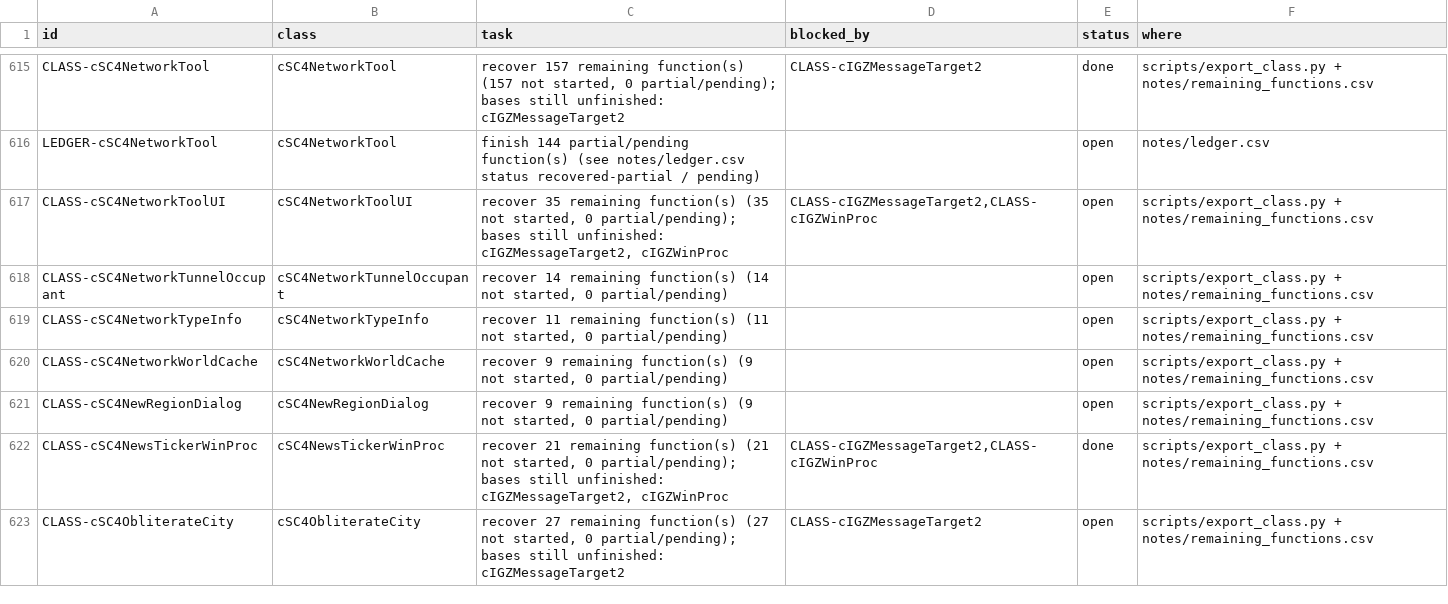
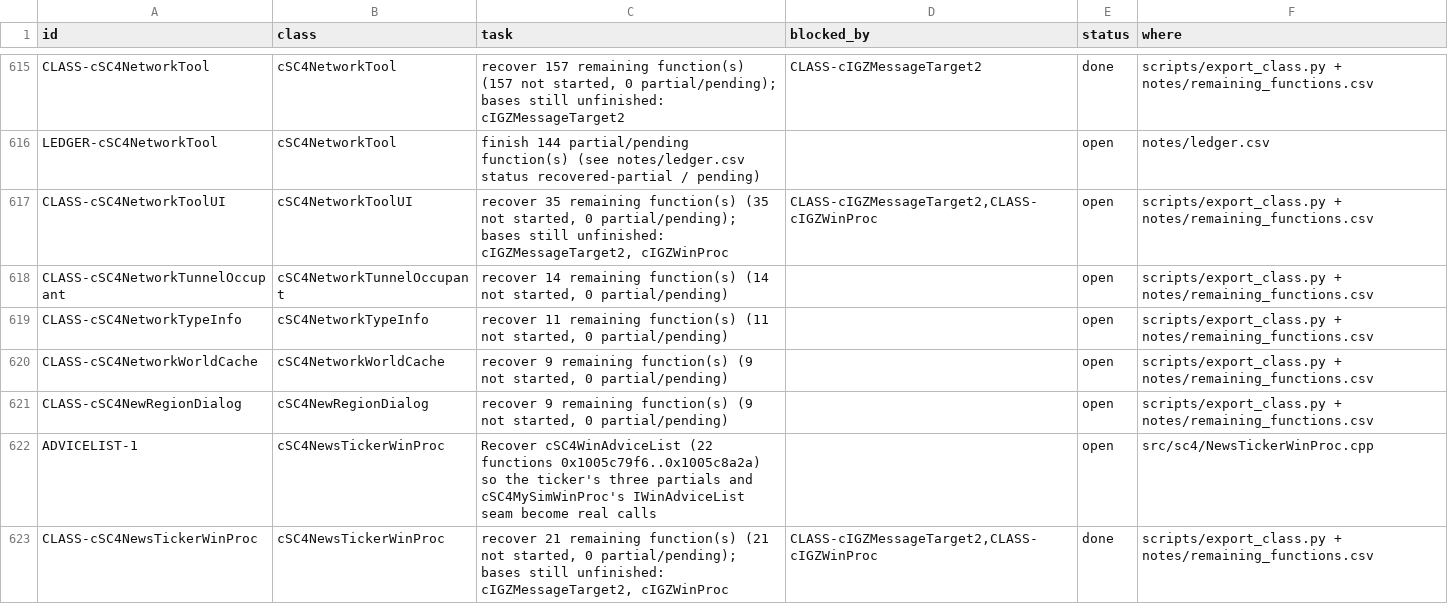
Before and after one commit to CadenKalez/DeSCAi4, a CSV file: notes/todo.csv, drawn as a sheet; only a part is shown, gaps mark what is left out; the shorter side is filled out with more unchanged rows; the diff covers the shown part only; the diff names each change by its address in the sheet, - before the commit and + after, or states it on an @@ line.

```diff
--- a/notes/todo.csv
+++ b/notes/todo.csv
+row 622: ADVICELIST-1 | cSC4NewsTickerWinProc | Recover cSC4WinAdviceList (22 functions 0x1005c79f6..0x1005c8a2a) so the ticker's three partials and cSC4MySimWinProc's IWinAdviceList seam become real calls |  | open | src/sc4/NewsTickerWinProc.cpp
```
Also changed, not shown: 3 added rows elsewhere in this file, 4 other files.
